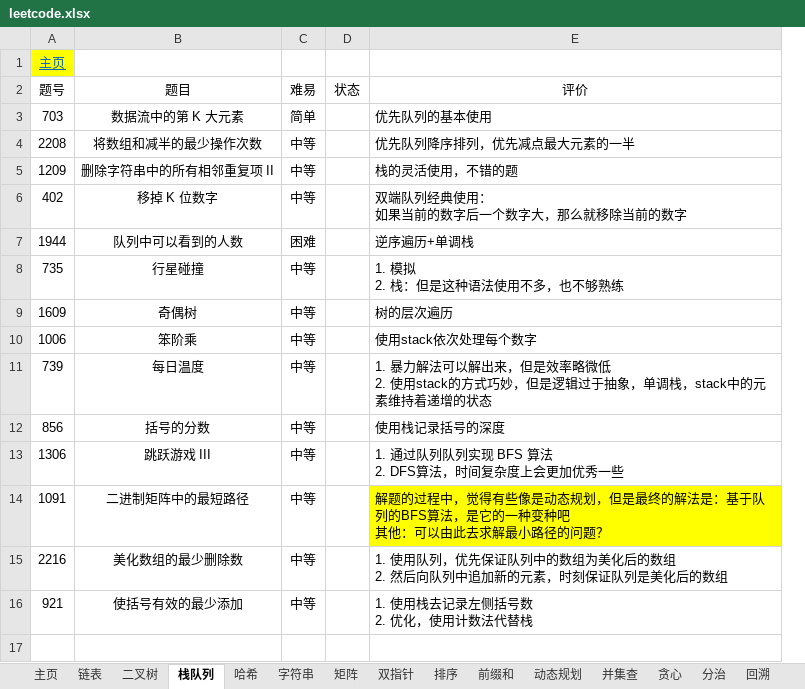
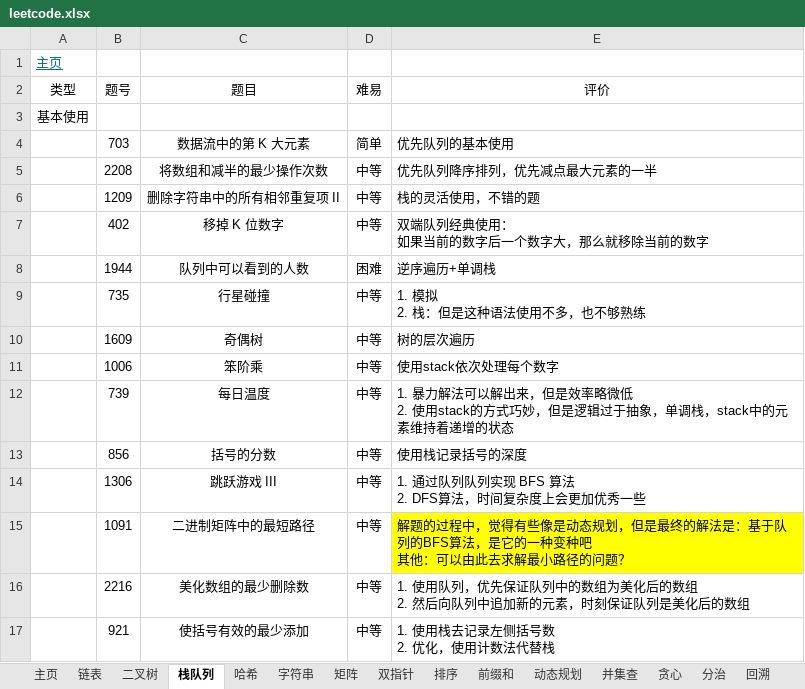
Before and after one commit to krest32/leetcode-record, an Excel workbook: leetcode/1. statistics/leetcode.xlsx, sheet 栈队列, drawn as a sheet; values as stored, in another font and other column widths than the file's, no borders; removed rows and columns are numbered as before the commit, all else as after; the diff names each change by its address in the sheet, - before the commit and + after, or states it on an @@ line.

```diff
--- a/leetcode/1. statistics/leetcode.xlsx (sheet 栈队列)
+++ b/leetcode/1. statistics/leetcode.xlsx (sheet 栈队列)
+column A (类型), row 1: 主页
-column D (状态), empty
-B1 (题号): 主页
+B1 (题号): (empty)
-B1 fill: #FFFF00
+B1 fill: none
+row 3: 基本使用
```
Also changed, not shown: sheet 二叉树, 3 other files.
